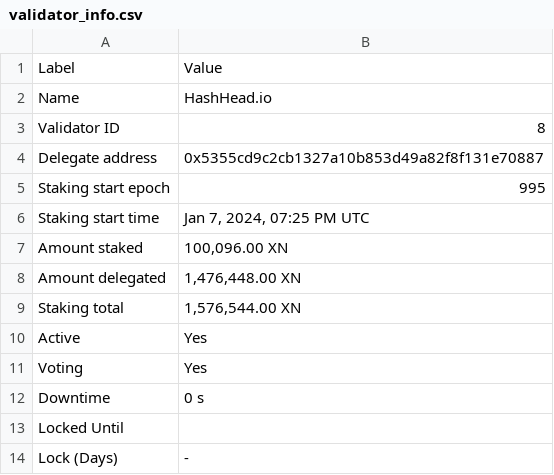
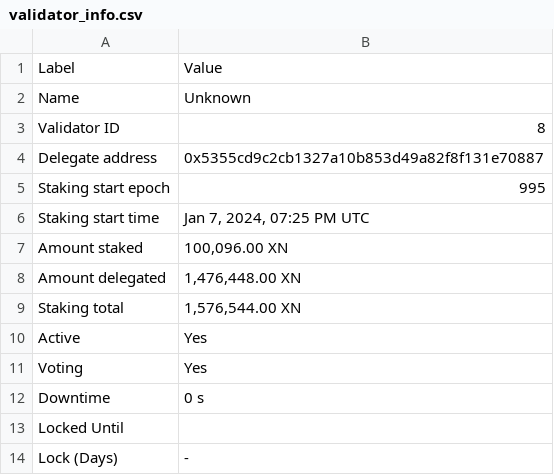
Before and after one commit to TreeCityWes/X1-Validator-Scrape, a CSV file: validator_info.csv, drawn as a sheet.

```diff
--- a/validator_info.csv
+++ b/validator_info.csv
@@ -1,3 +1,3 @@
 Label,Value
-Name,HashHead.io
+Name,Unknown
 Validator ID,8
```
